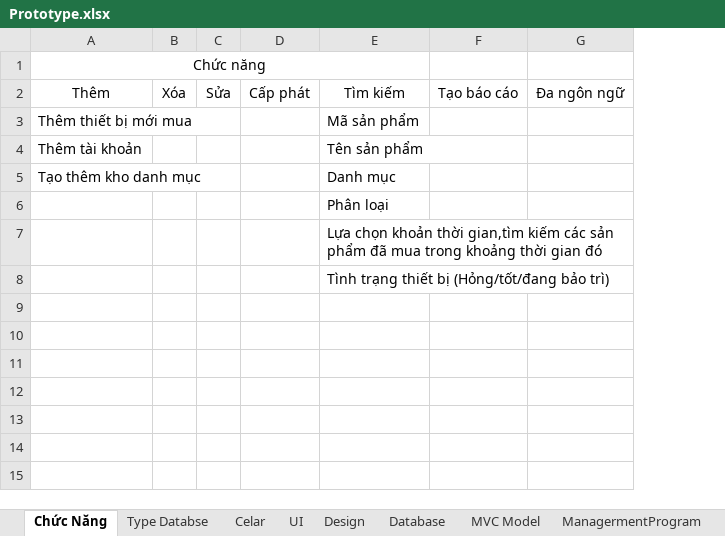
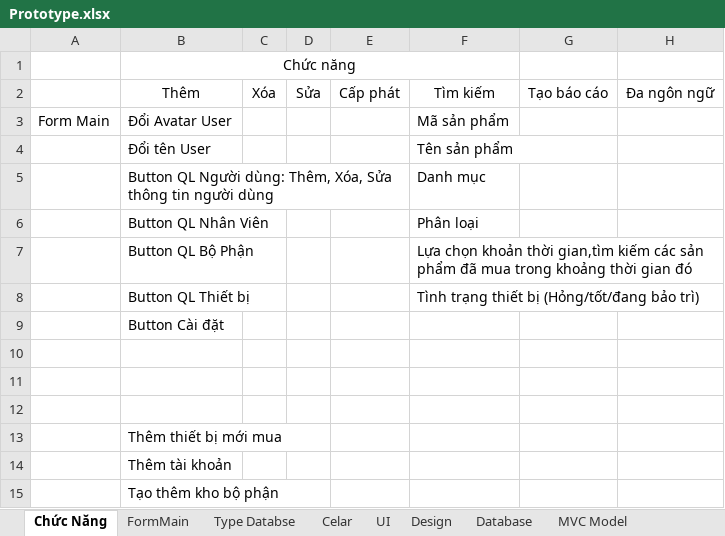
Before and after one commit to jusrisu2020/File-HK2-Nam3, an Excel workbook: LTQL/PersonalProject/Document/Prototype.xlsx, sheet Chức Năng, drawn as a sheet; values as stored, in another font and other column widths than the file's, no borders; removed rows and columns are numbered as before the commit, all else as after; the diff names each change by its address in the sheet, - before the commit and + after, or states it on an @@ line.

```diff
--- a/LTQL/PersonalProject/Document/Prototype.xlsx (sheet Chức Năng)
+++ b/LTQL/PersonalProject/Document/Prototype.xlsx (sheet Chức Năng)
+sheet tab: FormMain
+column A, empty
+row 3: Form Main | Đổi Avatar User |  |  |  | Mã sản phẩm
+row 4:  | Đổi tên User |  |  |  | Tên sản phẩm
+row 5:  | Button QL Người dùng: Thêm, Xóa, Sửa thông tin người dùng |  |  |  | Danh mục
+row 6:  | Button QL Nhân Viên |  |  |  | Phân loại
+row 7:  | Button QL Bộ Phận |  |  |  | Lựa chọn khoản thời gian,tìm kiếm các sản phẩm đã mua trong khoảng thời gian đó
+row 8:  | Button QL Thiết bị |  |  |  | Tình trạng thiết bị (Hỏng/tốt/đang bảo trì)
+row 9:  | Button Cài đặt
+row 10: (empty)
+row 11: (empty)
+row 12: (empty)
-F13: Mã sản phẩm
+F13: (empty)
-F14: Tên sản phẩm
+F14: (empty)
-row 5: Tạo thêm kho danh mục |  |  |  | Danh mục
-row 6:  |  |  |  | Phân loại
-row 7:  |  |  |  | Lựa chọn khoản thời gian,tìm kiếm các sản phẩm đã mua trong khoảng thời gian đó
-row 8:  |  |  |  | Tình trạng thiết bị (Hỏng/tốt/đang bảo trì)
+row 15:  | Tạo thêm kho bộ phận
```
Also changed, not shown: 32 other files.
